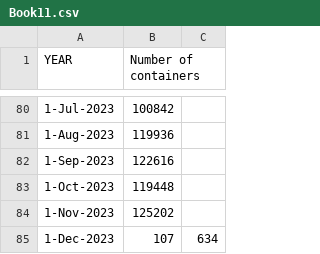
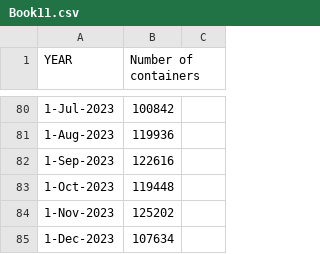
Before and after one commit to BOUZIDI85/propherop1, a CSV file: Book11.csv, drawn as a sheet; only a part is shown, gaps mark what is left out.

Commit message:
Update Book11.csv

```diff
--- a/Book11.csv
+++ b/Book11.csv
@@ -84,2 +84,2 @@
 "1-Nov-2023",125202
-"1-Dec-2023",107,634
+"1-Dec-2023",107634
```
